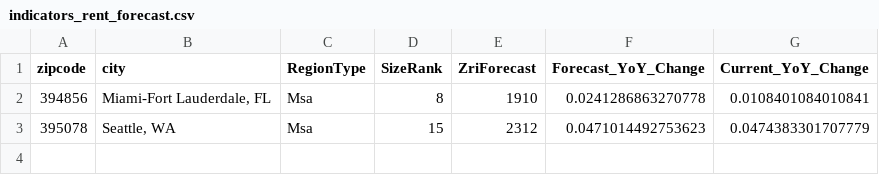
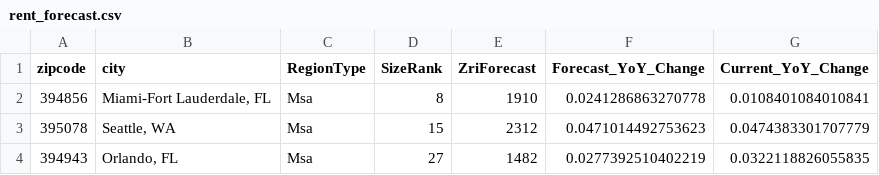
Before and after one commit to ricardo-hdz/flamingo_project, a CSV file: indicators/rent_forecast.csv (was miami/indicators_rent_forecast.csv), drawn as a sheet; the diff names each change by its address in the sheet, - before the commit and + after, or states it on an @@ line.

```diff
--- a/miami/indicators_rent_forecast.csv
+++ b/indicators/rent_forecast.csv
+row 4: 394943 | Orlando, FL | Msa | 27 | 1482 | 0.0277392510402219 | 0.0322118826055835
```
Also changed, not shown: indicators/affordability_income.csv, indicators/breakeven_clean.csv, 46 other files.
